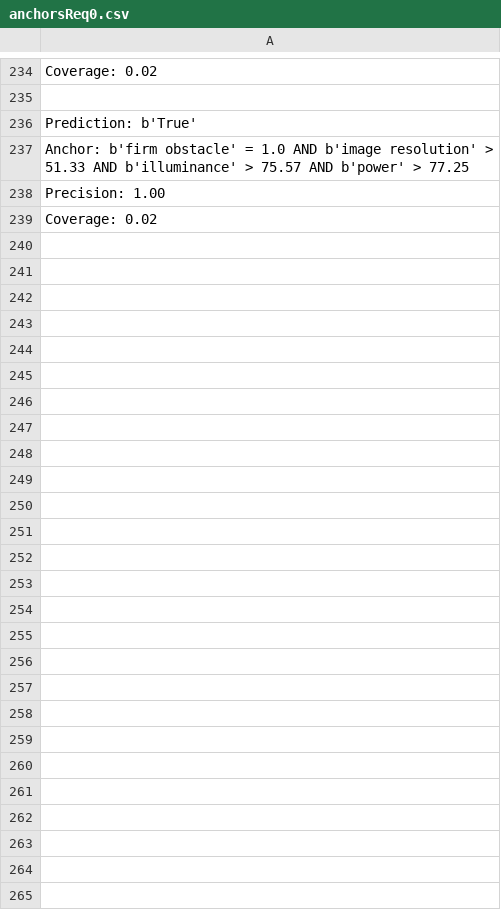
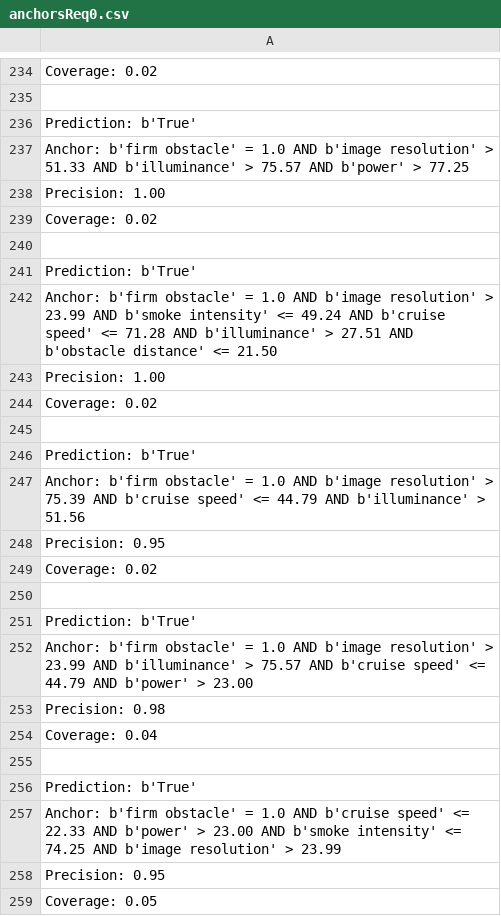
Before and after one commit to ResearchProjectXDA/XDA1.4, a CSV file: datasets/anchorsReq0.csv, drawn as a sheet; only a part is shown, gaps mark what is left out; the diff covers the shown part only.

```diff
--- a/datasets/anchorsReq0.csv
+++ b/datasets/anchorsReq0.csv
@@ -239 +239,21 @@ Precision: 1.00
 Coverage: 0.02
+
+Prediction: b'True'
+Anchor: b'firm obstacle' = 1.0 AND b'image resolution' > 23.99 AND b'smoke intensity' <= 49.24 AND b'cruise speed' <= 71.28 AND b'illuminance' > 27.51 AND b'obstacle distance' <= 21.50
+Precision: 1.00
+Coverage: 0.02
+
+Prediction: b'True'
+Anchor: b'firm obstacle' = 1.0 AND b'image resolution' > 75.39 AND b'cruise speed' <= 44.79 AND b'illuminance' > 51.56
+Precision: 0.95
+Coverage: 0.02
+
+Prediction: b'True'
+Anchor: b'firm obstacle' = 1.0 AND b'image resolution' > 23.99 AND b'illuminance' > 75.57 AND b'cruise speed' <= 44.79 AND b'power' > 23.00
+Precision: 0.98
+Coverage: 0.04
+
+Prediction: b'True'
+Anchor: b'firm obstacle' = 1.0 AND b'cruise speed' <= 22.33 AND b'power' > 23.00 AND b'smoke intensity' <= 74.25 AND b'image resolution' > 23.99
+Precision: 0.95
+Coverage: 0.05
```
Also changed, not shown: 40 added rows elsewhere in this file, datasets/anchorsReq1.csv, datasets/anchorsReq2.csv, 2 other files.
